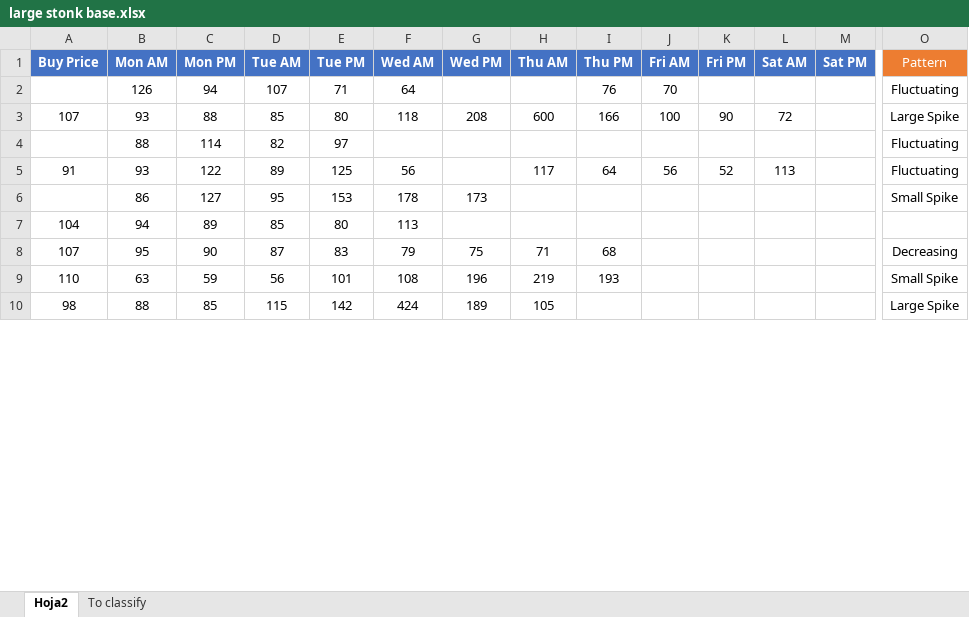
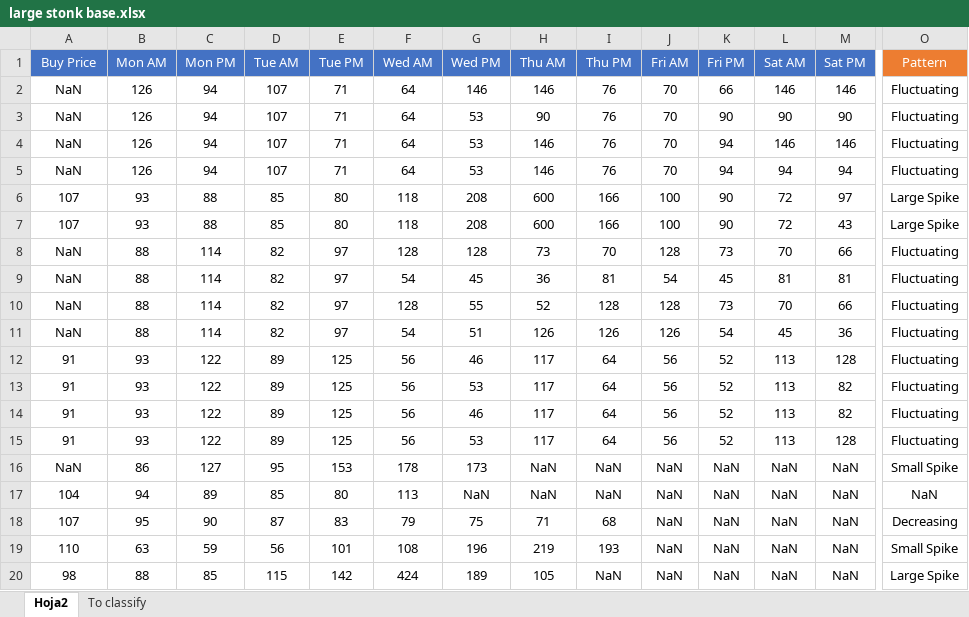
Before and after one commit to mcrespoamoros/turnipCalculator, an Excel workbook: Database/large stonk base.xlsx, sheet Hoja2, drawn as a sheet; only a part is shown, gaps mark what is left out; values as stored, in another font and other column widths than the file's, no borders; removed rows and columns are numbered as before the commit, all else as after; rows hold the shown columns only; the diff covers the shown part only; the diff names each change by its address in the sheet, - before the commit and + after, or states it on an @@ line.

```diff
--- a/Database/large stonk base.xlsx (sheet Hoja2)
+++ b/Database/large stonk base.xlsx (sheet Hoja2)
-A1:M1 bold: on
+A1:M1 bold: off
-A2 (Buy Price): (empty)
+A2 (Buy Price): NaN
-G2 (Wed PM): (empty)
+G2 (Wed PM): 146
-H2 (Thu AM): (empty)
+H2 (Thu AM): 146
-K2 (Fri PM): (empty)
+K2 (Fri PM): 66
-L2 (Sat AM): (empty)
+L2 (Sat AM): 146
-M2 (Sat PM): (empty)
+M2 (Sat PM): 146
+row 3: NaN | 126 | 94 | 107 | 71 | 64 | 53 | 90 | 76 | 70 | 90 | 90 | 90 | Fluctuating
+row 4: NaN | 126 | 94 | 107 | 71 | 64 | 53 | 146 | 76 | 70 | 94 | 146 | 146 | Fluctuating
+row 5: NaN | 126 | 94 | 107 | 71 | 64 | 53 | 146 | 76 | 70 | 94 | 94 | 94 | Fluctuating
-M6 (Sat PM): (empty)
+M6 (Sat PM): 97
-row 4:  | 88 | 114 | 82 | 97 |  |  |  |  |  |  |  |  | Fluctuating
+row 7: 107 | 93 | 88 | 85 | 80 | 118 | 208 | 600 | 166 | 100 | 90 | 72 | 43 | Large Spike
+row 8: NaN | 88 | 114 | 82 | 97 | 128 | 128 | 73 | 70 | 128 | 73 | 70 | 66 | Fluctuating
+row 9: NaN | 88 | 114 | 82 | 97 | 54 | 45 | 36 | 81 | 54 | 45 | 81 | 81 | Fluctuating
+row 10: NaN | 88 | 114 | 82 | 97 | 128 | 55 | 52 | 128 | 128 | 73 | 70 | 66 | Fluctuating
+row 11: NaN | 88 | 114 | 82 | 97 | 54 | 51 | 126 | 126 | 126 | 54 | 45 | 36 | Fluctuating
-G12 (Wed PM): (empty)
+G12 (Wed PM): 46
-M12 (Sat PM): (empty)
+M12 (Sat PM): 128
-row 6:  | 86 | 127 | 95 | 153 | 178 | 173 |  |  |  |  |  |  | Small Spike
+row 13: 91 | 93 | 122 | 89 | 125 | 56 | 53 | 117 | 64 | 56 | 52 | 113 | 82 | Fluctuating
+row 14: 91 | 93 | 122 | 89 | 125 | 56 | 46 | 117 | 64 | 56 | 52 | 113 | 82 | Fluctuating
+row 15: 91 | 93 | 122 | 89 | 125 | 56 | 53 | 117 | 64 | 56 | 52 | 113 | 128 | Fluctuating
+row 16: NaN | 86 | 127 | 95 | 153 | 178 | 173 | NaN | NaN | NaN | NaN | NaN | NaN | Small Spike
-G17 (Wed PM): (empty)
+G17 (Wed PM): NaN
-H17 (Thu AM): (empty)
+H17 (Thu AM): NaN
-I17 (Thu PM): (empty)
+I17 (Thu PM): NaN
-J17:J20 (Fri AM): (empty)
+J17:J20 (Fri AM): NaN
-K17:K20 (Fri PM): (empty)
+K17:K20 (Fri PM): NaN
-L17:L20 (Sat AM): (empty)
+L17:L20 (Sat AM): NaN
-M17:M20 (Sat PM): (empty)
+M17:M20 (Sat PM): NaN
-O17 (Pattern): (empty)
+O17 (Pattern): NaN
-I20 (Thu PM): (empty)
+I20 (Thu PM): NaN
```
Also changed, not shown: 10 added rows, 635 edited cells and cell formats elsewhere in this sheet, sheet To classify, Database/Stonks Animal Crossing.xlsx, 2 other files.
